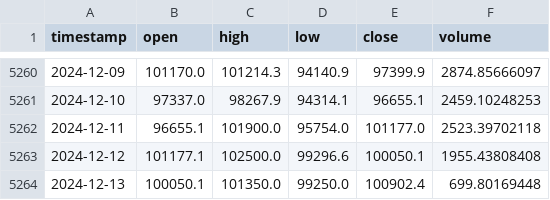
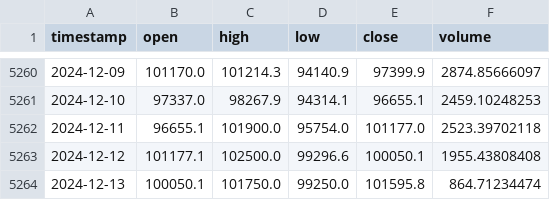
Before and after one commit to Carterasdebolsa/DescargaBTC, a CSV file: Output.csv, drawn as a sheet; only a part is shown, gaps mark what is left out.

Commit message:
Update Output.csv on Fri Dec 13 18:12:31 UTC 2024

```diff
--- a/Output.csv
+++ b/Output.csv
@@ -5263,2 +5263,2 @@ timestamp,open,high,low,close,volume
 2024-12-12,101177.1,102500.0,99296.6,100050.1,1955.43808408
-2024-12-13,100050.1,101350.0,99250.0,100902.4,699.80169448
+2024-12-13,100050.1,101750.0,99250.0,101595.8,864.71234474
```
